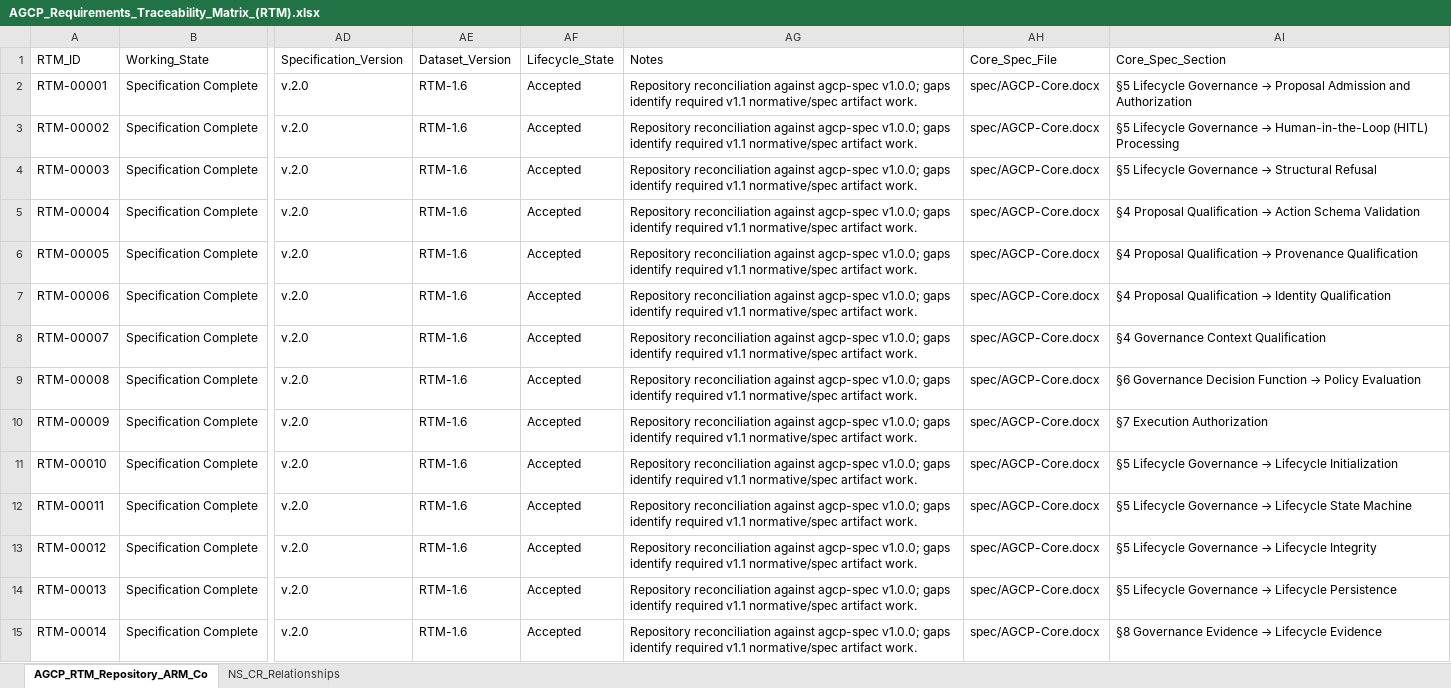
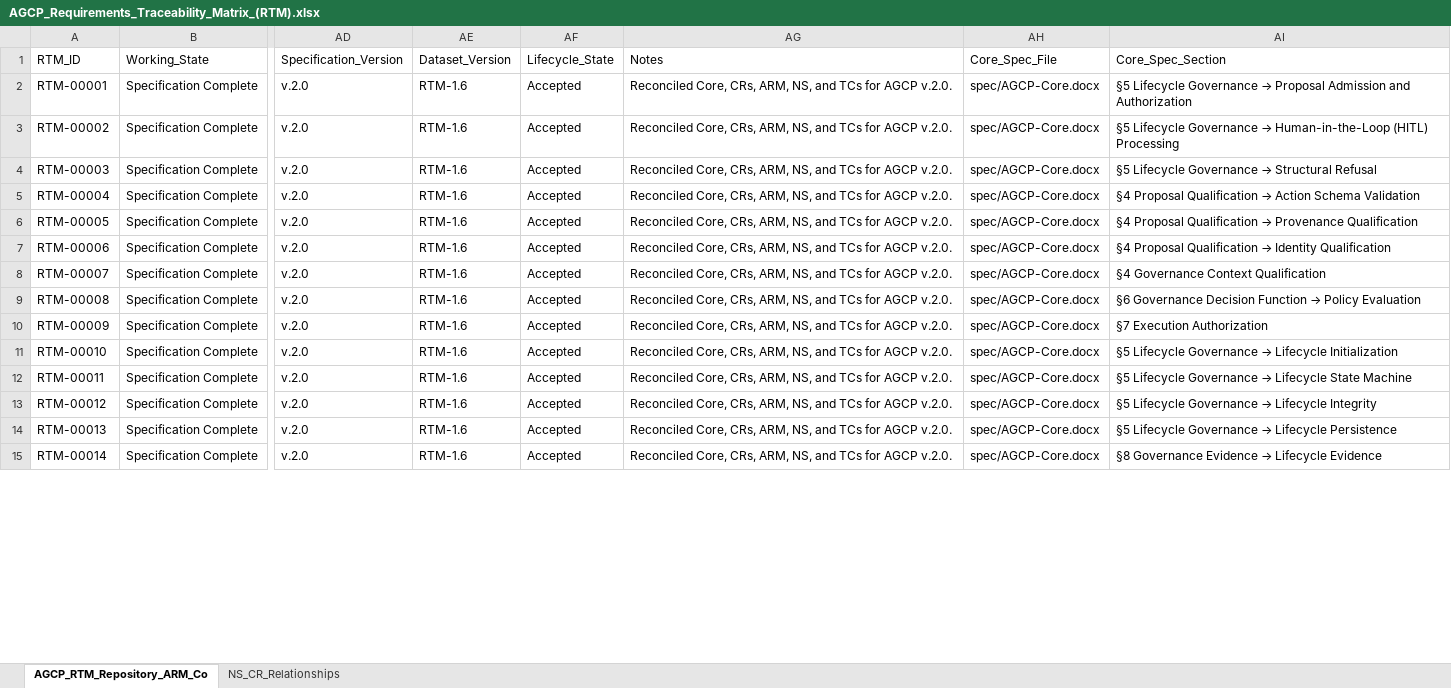
Before and after one commit to jwillisSFT/agcp-spec, an Excel workbook: spec/AGCP_Requirements_Traceability_Matrix_(RTM).xlsx, sheet AGCP_RTM_Repository_ARM_Co, drawn as a sheet; only a part is shown, gaps mark what is left out; values as stored, in another font and other column widths than the file's, no borders; the diff covers the shown part only; the diff names each change by its address in the sheet, - before the commit and + after, or states it on an @@ line.

Commit message:
Add files via upload
Updated Notes column

```diff
--- a/spec/AGCP_Requirements_Traceability_Matrix_(RTM).xlsx (sheet AGCP_RTM_Repository_ARM_Co)
+++ b/spec/AGCP_Requirements_Traceability_Matrix_(RTM).xlsx (sheet AGCP_RTM_Repository_ARM_Co)
-AG2:AG15 (Notes): Repository reconciliation against agcp-spec v1.0.0; gaps identify required v1.1 normative/spec artifact work.
+AG2:AG15 (Notes): Reconciled Core, CRs, ARM, NS, and TCs for AGCP v.2.0.
```
Also changed, not shown: 108 edited cells elsewhere in this sheet.
